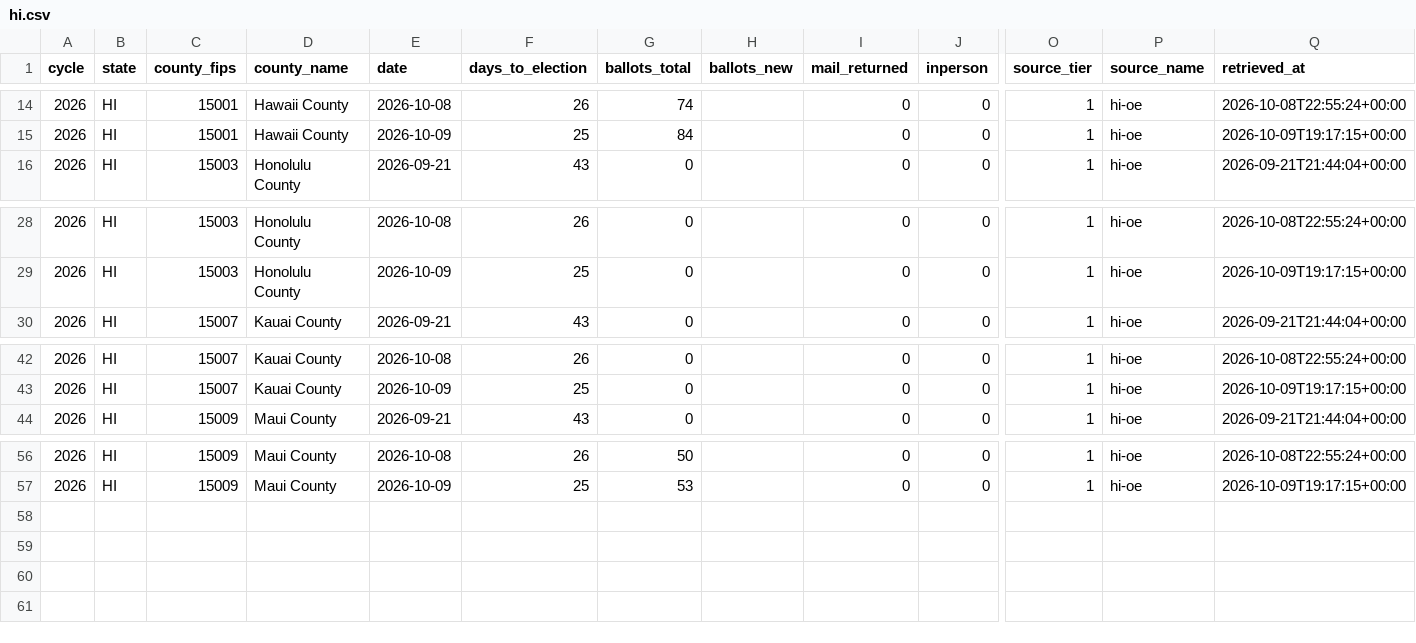
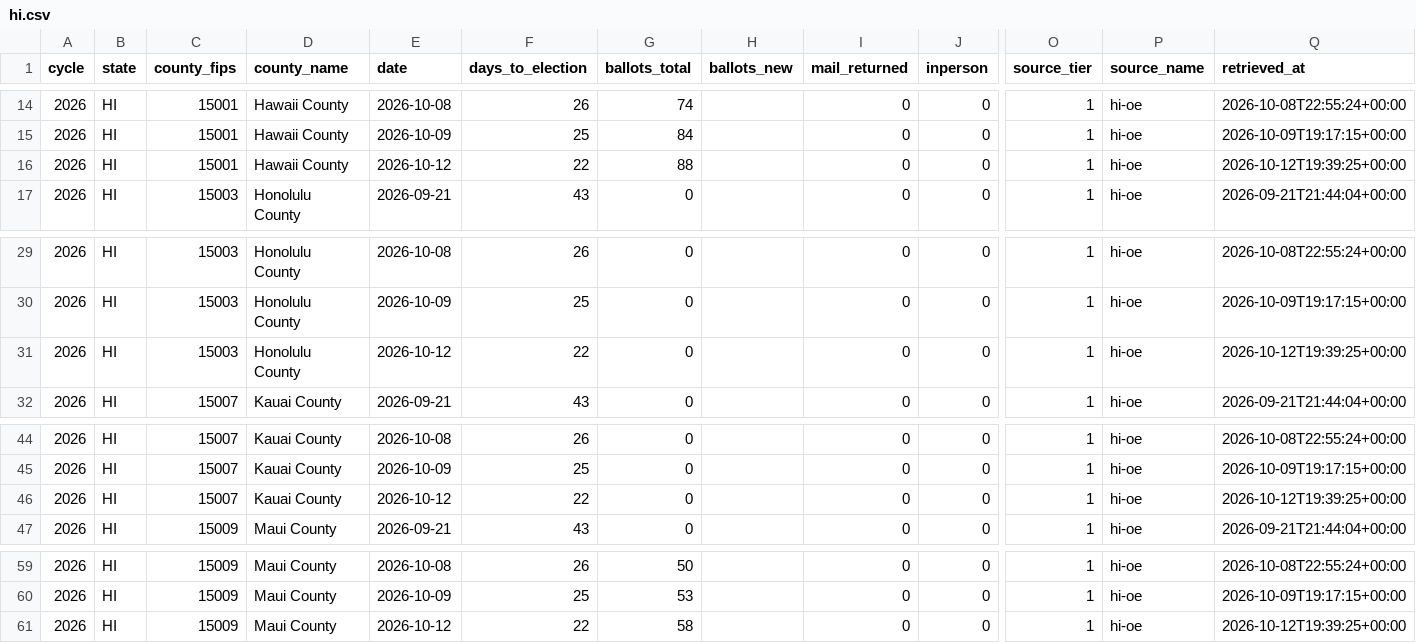
Before and after one commit to ElectIndex/26_early_vote, a CSV file: output/counties/hi.csv, drawn as a sheet; only a part is shown, gaps mark what is left out; rows hold the shown columns only; the diff names each change by its address in the sheet, - before the commit and + after, or states it on an @@ line.

```diff
--- a/output/counties/hi.csv
+++ b/output/counties/hi.csv
+row 16: 2026 | HI | 15001 | Hawaii County | 2026-10-12 | 22 | 88 |  | 0 | 0 | 1 | hi-oe | 2026-10-12T19:39:25+00:00
+row 31: 2026 | HI | 15003 | Honolulu County | 2026-10-12 | 22 | 0 |  | 0 | 0 | 1 | hi-oe | 2026-10-12T19:39:25+00:00
+row 46: 2026 | HI | 15007 | Kauai County | 2026-10-12 | 22 | 0 |  | 0 | 0 | 1 | hi-oe | 2026-10-12T19:39:25+00:00
+row 61: 2026 | HI | 15009 | Maui County | 2026-10-12 | 22 | 58 |  | 0 | 0 | 1 | hi-oe | 2026-10-12T19:39:25+00:00
```
Also changed, not shown: output/counties/wy.csv, output/districts/hi.csv, 10 other files.
